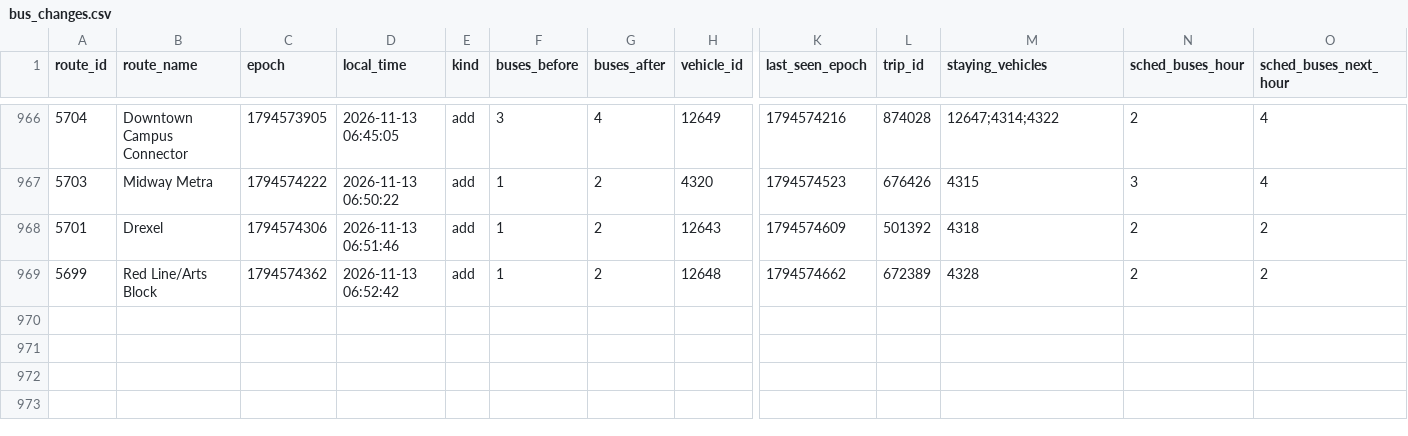
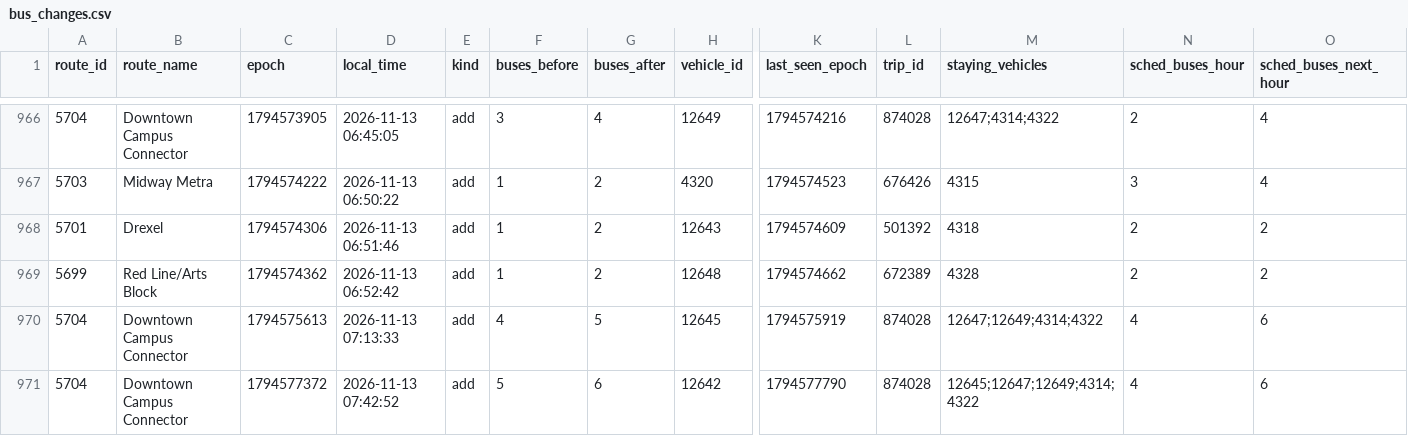
Before and after one commit to blobberus/straight-bussing, a CSV file: data/ground_truth/bus_changes.csv, drawn as a sheet; only a part is shown, gaps mark what is left out; rows hold the shown columns only; the diff names each change by its address in the sheet, - before the commit and + after, or states it on an @@ line.

```diff
--- a/data/ground_truth/bus_changes.csv
+++ b/data/ground_truth/bus_changes.csv
+row 970: 5704 | Downtown Campus Connector | 1794575613 | 2026-11-13 07:13:33 | add | 4 | 5 | 12645 | 1794575919 | 874028 | 12647;12649;4314;4322 | 4 | 6
+row 971: 5704 | Downtown Campus Connector | 1794577372 | 2026-11-13 07:42:52 | add | 5 | 6 | 12642 | 1794577790 | 874028 | 12645;12647;12649;4314;4322 | 4 | 6
```
Also changed, not shown: data/ground_truth/alerts.csv, 3 other files.
